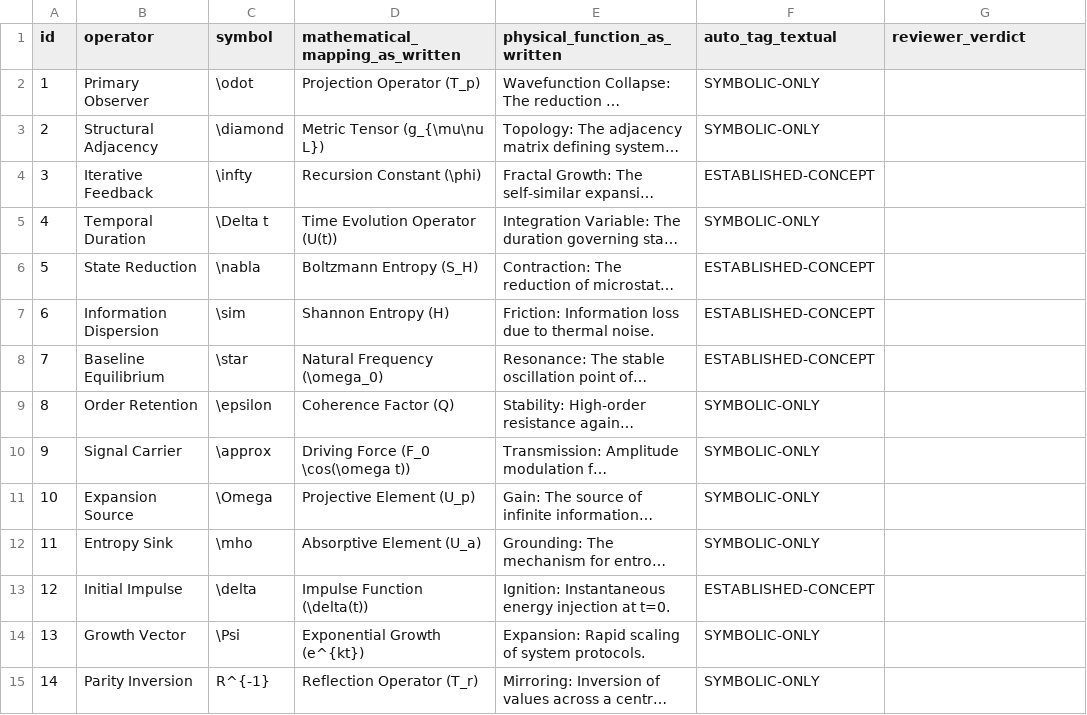
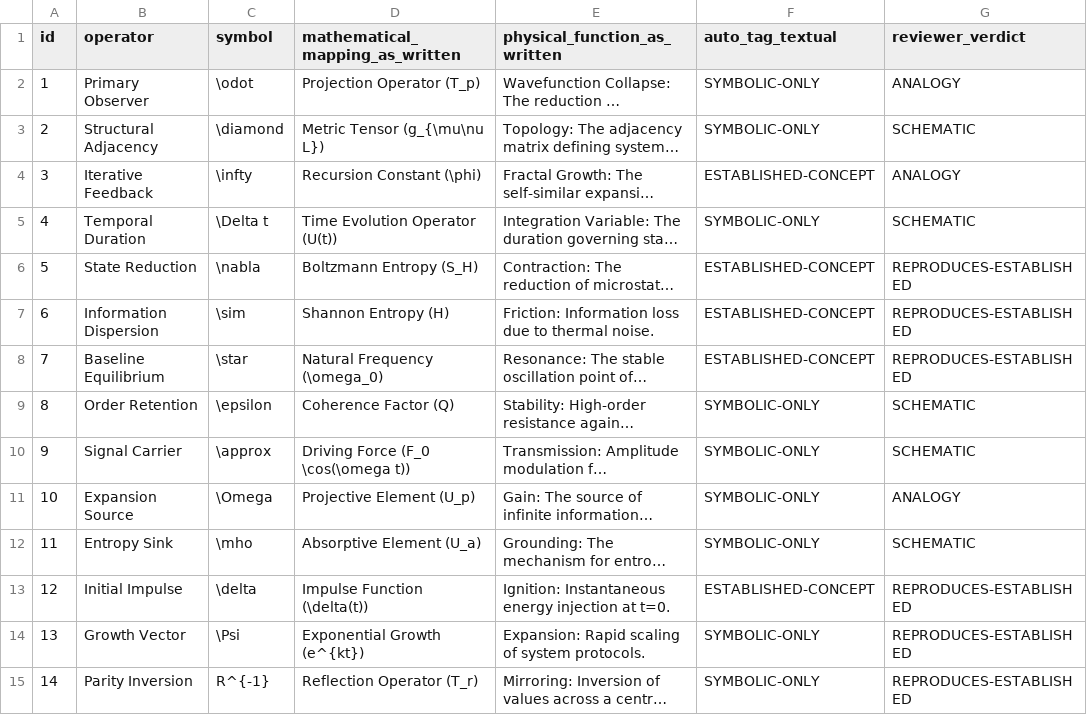
Before and after one commit to joshoshfield-a11y/alexandria-groundwork, a CSV file: audits/utitd-math/operators-audit.csv, drawn as a sheet; only a part is shown; long unchanged cells end in …; the diff covers the shown part only; the diff names each change by its address in the sheet, - before the commit and + after, or states it on an @@ line.

Commit message:
groundwork: audits/utitd-math/operators-audit.csv

```diff
--- a/audits/utitd-math/operators-audit.csv
+++ b/audits/utitd-math/operators-audit.csv
-G2 (reviewer_verdict): (empty)
+G2 (reviewer_verdict): ANALOGY
-G3 (reviewer_verdict): (empty)
+G3 (reviewer_verdict): SCHEMATIC
-G4 (reviewer_verdict): (empty)
+G4 (reviewer_verdict): ANALOGY
-G5 (reviewer_verdict): (empty)
+G5 (reviewer_verdict): SCHEMATIC
-G6:G8 (reviewer_verdict): (empty)
+G6:G8 (reviewer_verdict): REPRODUCES-ESTABLISHED
-G9:G10 (reviewer_verdict): (empty)
+G9:G10 (reviewer_verdict): SCHEMATIC
-G11 (reviewer_verdict): (empty)
+G11 (reviewer_verdict): ANALOGY
-G12 (reviewer_verdict): (empty)
+G12 (reviewer_verdict): SCHEMATIC
-G13:G15 (reviewer_verdict): (empty)
+G13:G15 (reviewer_verdict): REPRODUCES-ESTABLISHED
```
Also changed, not shown: 58 edited cells elsewhere in this file.
